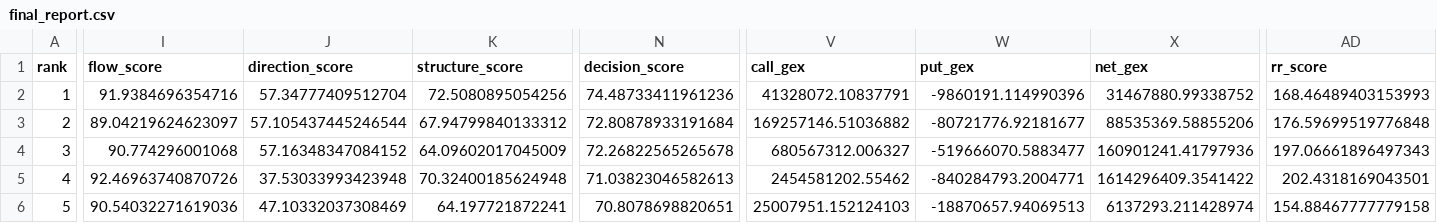
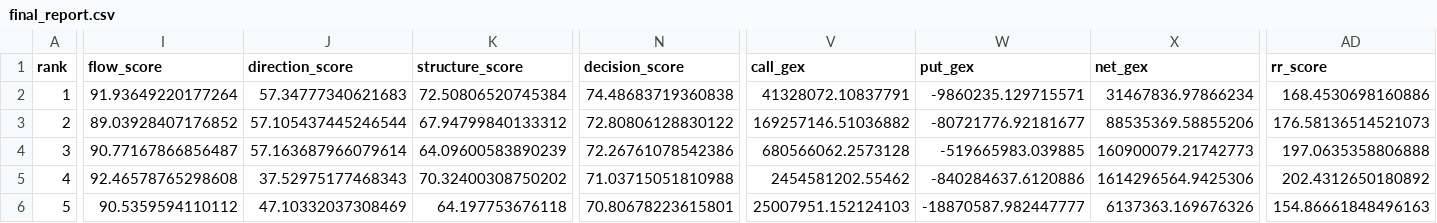
Before and after one commit to kwonbora1220/final-option-serch, a CSV file: data/analysis/final_report.csv, drawn as a sheet; only a part is shown, gaps mark what is left out; the diff covers the shown part only; the diff names each change by its address in the sheet, - before the commit and + after, or states it on an @@ line.

```diff
--- a/data/analysis/final_report.csv
+++ b/data/analysis/final_report.csv
-I2 (flow_score): 91.9384696354716
+I2 (flow_score): 91.93649220177264
-J2 (direction_score): 57.34777409512704
+J2 (direction_score): 57.34777340621683
-K2 (structure_score): 72.5080895054256
+K2 (structure_score): 72.50806520745384
-N2 (decision_score): 74.48733411961236
+N2 (decision_score): 74.48683719360838
-W2 (put_gex): -9860191.114990396
+W2 (put_gex): -9860235.129715571
-X2 (net_gex): 31467880.99338752
+X2 (net_gex): 31467836.97866234
-AD2 (rr_score): 168.46489403153993
+AD2 (rr_score): 168.4530698160886
-I3 (flow_score): 89.04219624623097
+I3 (flow_score): 89.03928407176852
-N3 (decision_score): 72.80878933191684
+N3 (decision_score): 72.80806128830122
-AD3 (rr_score): 176.59699519776848
+AD3 (rr_score): 176.58136514521073
-I4 (flow_score): 90.774296001068
+I4 (flow_score): 90.77167866856487
-J4 (direction_score): 57.16348347084152
+J4 (direction_score): 57.163687966079614
-K4 (structure_score): 64.09602017045009
+K4 (structure_score): 64.09600583890239
-N4 (decision_score): 72.26822565265678
+N4 (decision_score): 72.26761078542386
-V4 (call_gex): 680567312.006327
+V4 (call_gex): 680566062.2573128
-W4 (put_gex): -519666070.5883477
+W4 (put_gex): -519665983.039885
-X4 (net_gex): 160901241.41797936
+X4 (net_gex): 160900079.21742773
-AD4 (rr_score): 197.06661896497343
+AD4 (rr_score): 197.0635358806888
-I5 (flow_score): 92.46963740870726
+I5 (flow_score): 92.46578765298608
-J5 (direction_score): 37.53033993423948
+J5 (direction_score): 37.52975177468343
-K5 (structure_score): 70.32400185624948
+K5 (structure_score): 70.32400308750202
-N5 (decision_score): 71.03823046582613
+N5 (decision_score): 71.03715051810988
-W5 (put_gex): -840284793.2004771
+W5 (put_gex): -840284637.6120886
-X5 (net_gex): 1614296409.3541422
+X5 (net_gex): 1614296564.9425306
-AD5 (rr_score): 202.4318169043501
+AD5 (rr_score): 202.4312650180892
-I6 (flow_score): 90.54032271619036
+I6 (flow_score): 90.5359594110112
-K6 (structure_score): 64.197721872241
+K6 (structure_score): 64.197753676118
-N6 (decision_score): 70.8078698820651
+N6 (decision_score): 70.80678223615801
-W6 (put_gex): -18870657.94069513
+W6 (put_gex): -18870587.982447777
-X6 (net_gex): 6137293.211428974
+X6 (net_gex): 6137363.169676326
-AD6 (rr_score): 154.88467777779158
+AD6 (rr_score): 154.86661848496163
```
Also changed, not shown: 59 edited cells elsewhere in this file, data/analysis/decision.csv, data/analysis/option_search.csv, 4 other files.
